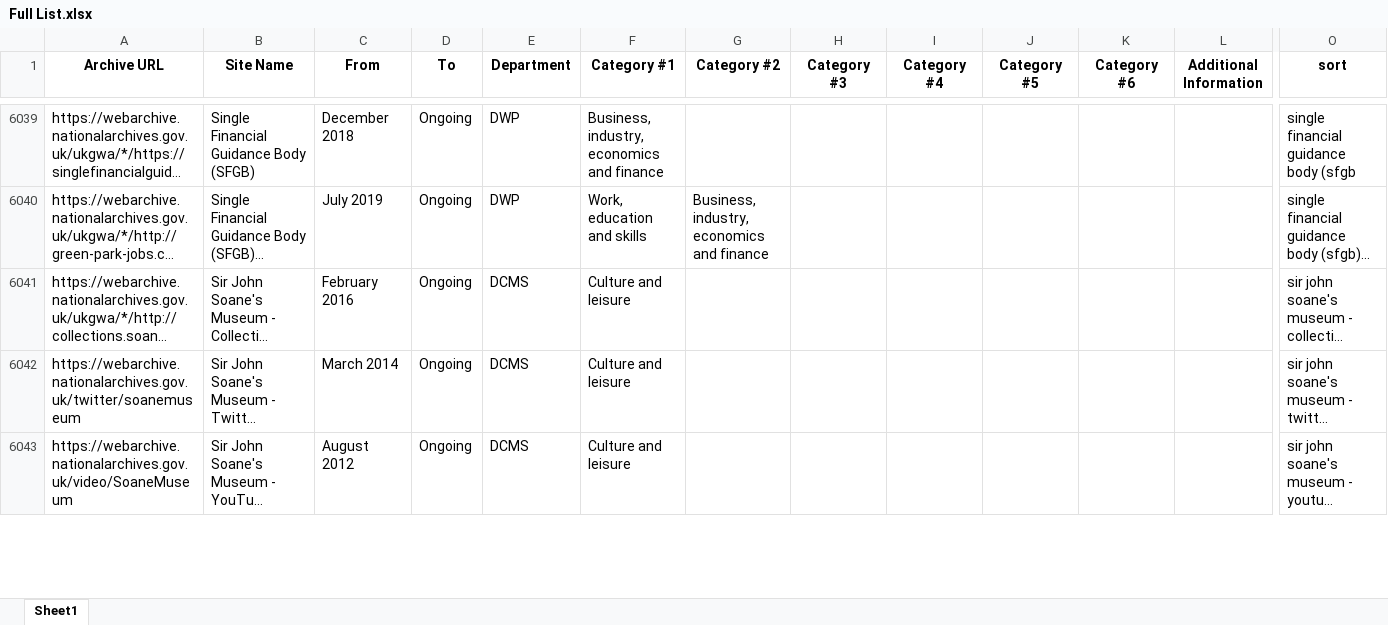
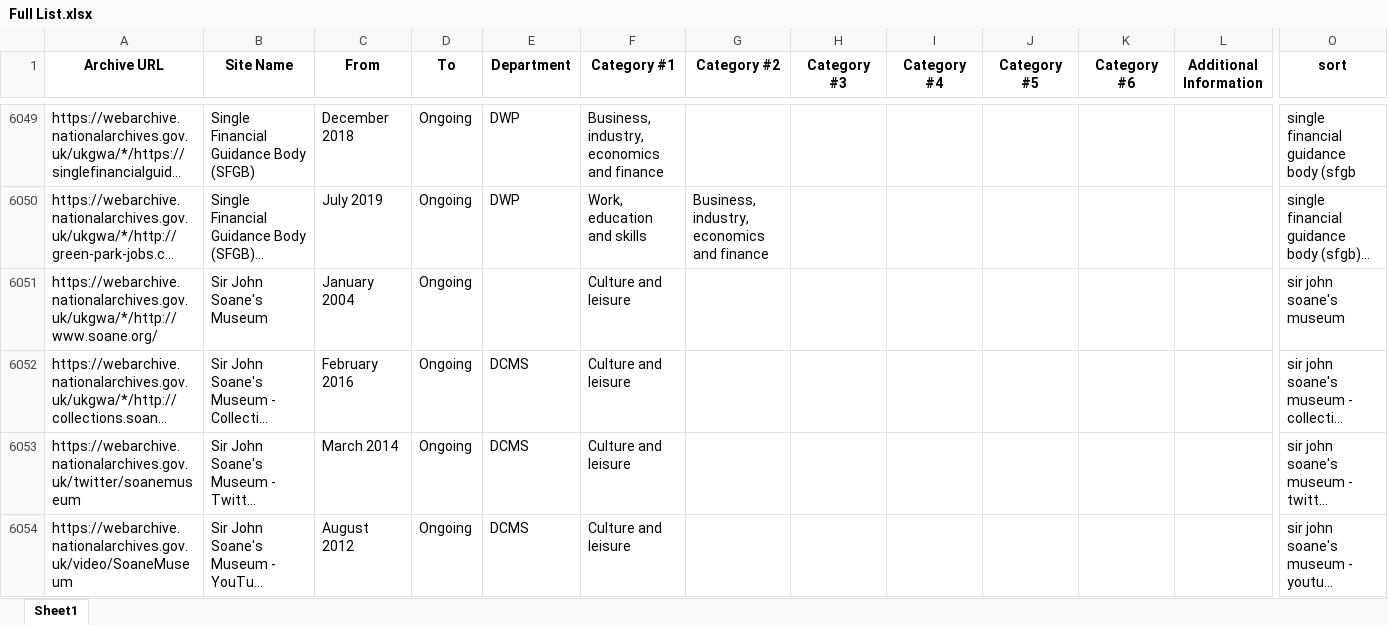
Before and after one commit to tna-webarchive/A-Z-list, an Excel workbook: Full List.xlsx, sheet Sheet1, drawn as a sheet; only a part is shown, gaps mark what is left out; long unchanged cells end in …; values as stored, in another font and other column widths than the file's, no borders; rows hold the shown columns only; the diff covers the shown part only; the diff names each change by its address in the sheet, - before the commit and + after, or states it on an @@ line.

```diff
--- a/Full List.xlsx (sheet Sheet1)
+++ b/Full List.xlsx (sheet Sheet1)
+row 6051: https://webarchive.nationalarchives.gov.uk/ukgwa/*/http://www.soane.org/ | Sir John Soane's Museum | January 2004 | Ongoing |  | Culture and leisure |  |  |  |  |  |  | sir john soane's museum
```
Also changed, not shown: 15 added rows, 4 removed rows, 1 moved row and 2 edited cells elsewhere in this sheet, 1 other file.
